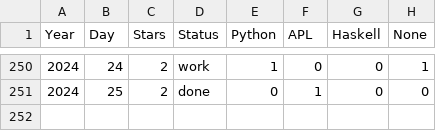
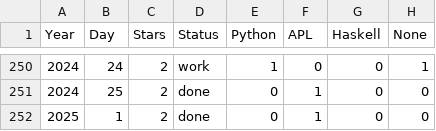
Before and after one commit to abcrtzyn/AdventOfCode, a CSV file: status.csv, drawn as a sheet; only a part is shown, gaps mark what is left out.

```diff
--- a/status.csv
+++ b/status.csv
@@ -251 +251,2 @@ Year, Day, Stars, Status, Python, APL, Haskell, None
 2024,  25,     2,   done, 0,1,0,0
+2025,   1,     2,   done, 0,1,0,0
```
Also changed, not shown: 3 other files.
